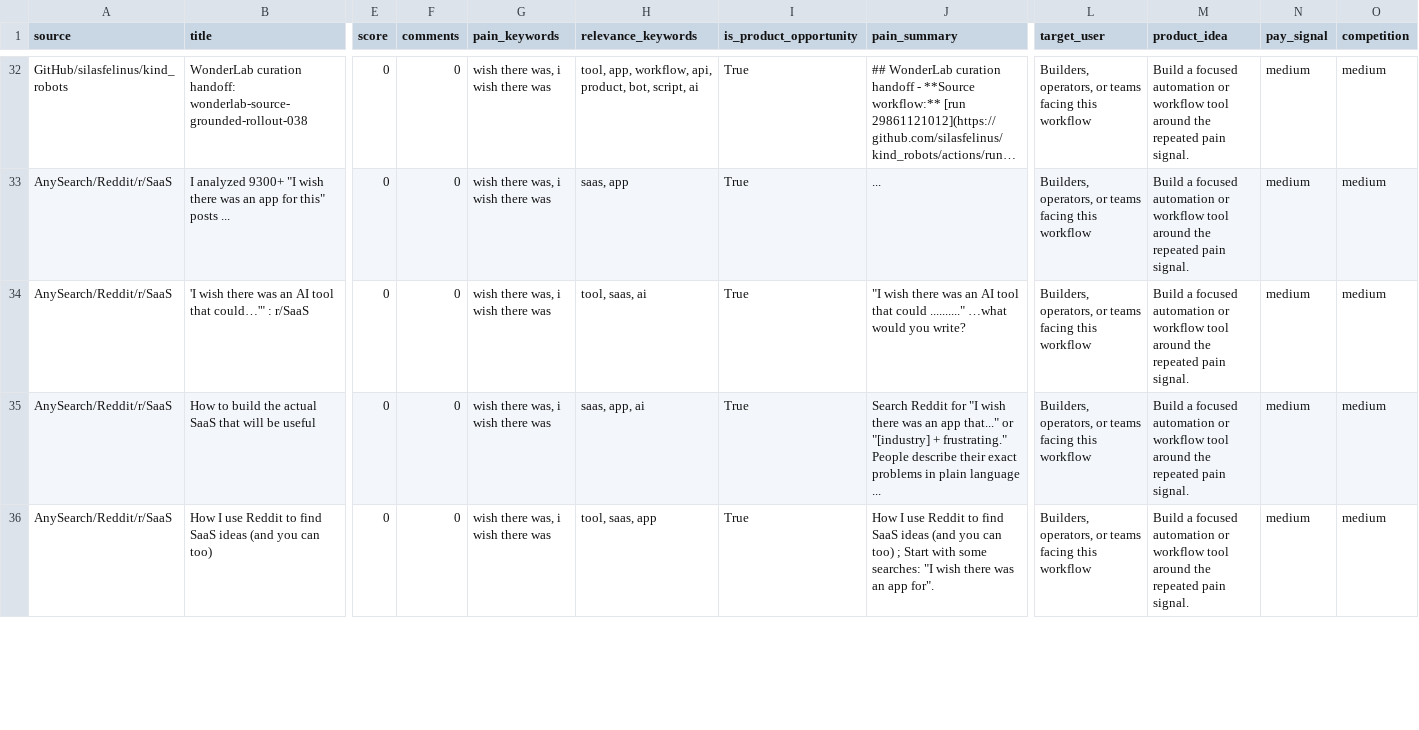
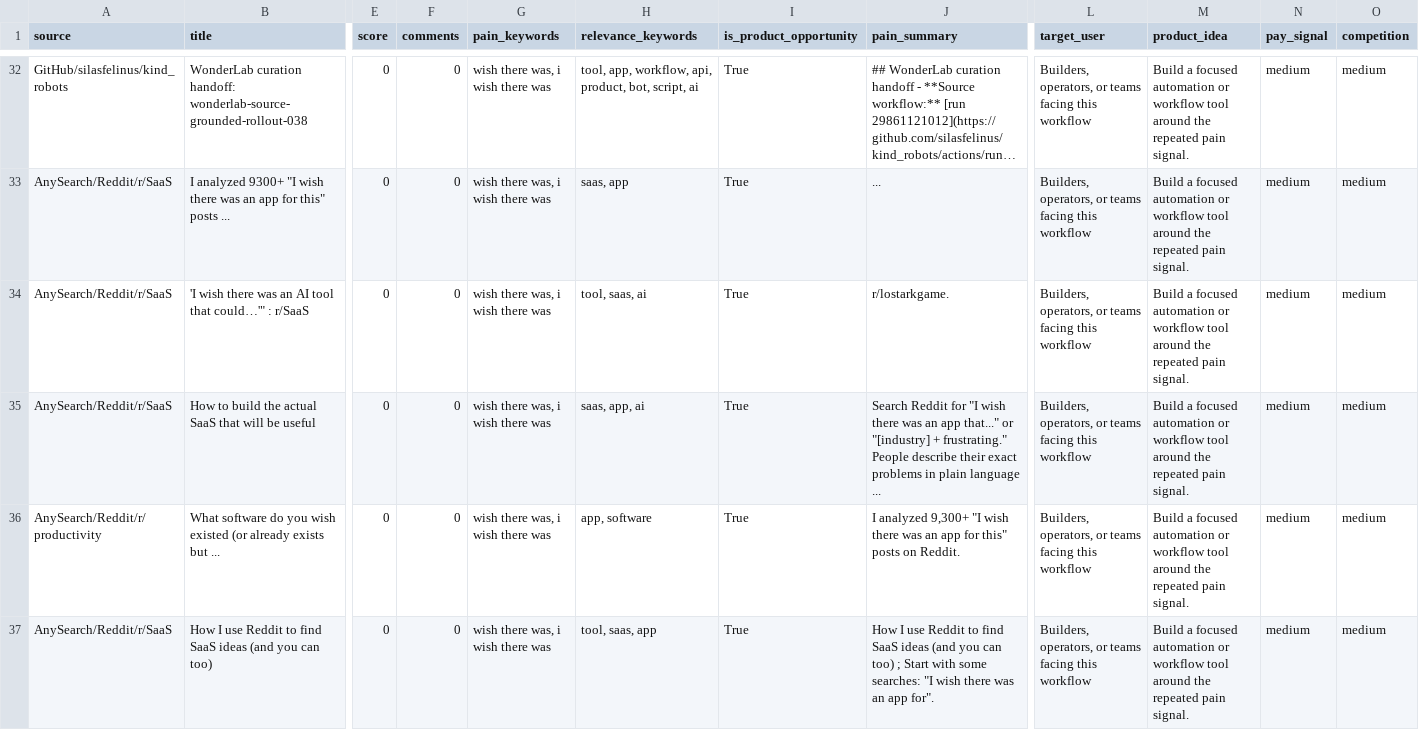
Before and after one commit to jaxxchen003/microsaas-radar, a CSV file: output/opportunities.csv, drawn as a sheet; only a part is shown, gaps mark what is left out; long unchanged cells end in …; rows hold the shown columns only; the diff covers the shown part only; the diff names each change by its address in the sheet, - before the commit and + after, or states it on an @@ line.

```diff
--- a/output/opportunities.csv
+++ b/output/opportunities.csv
-J34 (pain_summary): "I wish there was an AI tool that could .........." …what would you write?
+J34 (pain_summary): r/lostarkgame.
+row 36: AnySearch/Reddit/r/productivity | What software do you wish existed (or already exists but ... | 0 | 0 | wish there was, i wish there was | app, software | True | I analyzed 9,300+ "I wish there was an app for this" posts on Reddit. | Builders, operators, or teams facing this workflow | Build a focused automation or workflow tool around the repeated pain signal. | medium | medium
```
Also changed, not shown: 2 added rows, 3 removed rows and 1 edited cell elsewhere in this file, 3 other files.
